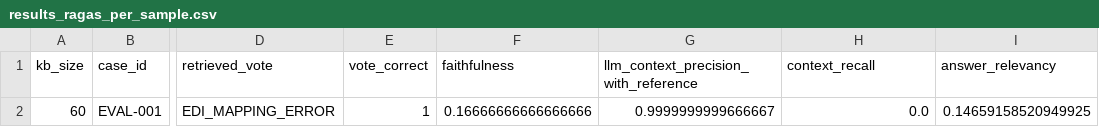
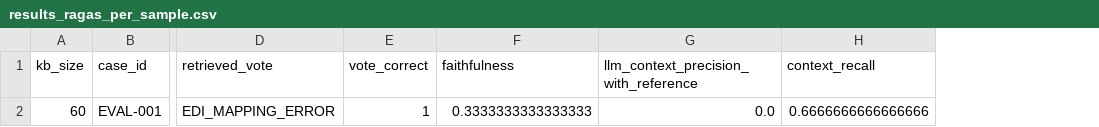
Before and after one commit to AmanpreetSingh0071/erp-ai-monitor, a CSV file: evaluation/results_ragas_per_sample.csv, drawn as a sheet; only a part is shown, gaps mark what is left out; the diff names each change by its address in the sheet, - before the commit and + after, or states it on an @@ line.

```diff
--- a/evaluation/results_ragas_per_sample.csv
+++ b/evaluation/results_ragas_per_sample.csv
-column I (answer_relevancy), row 2: 0.14659158520949925
-F2 (faithfulness): 0.16666666666666666
+F2 (faithfulness): 0.3333333333333333
-G2: 0.9999999999666667
+G2: 0.0
-H2 (context_recall): 0.0
+H2 (context_recall): 0.6666666666666666
```
Also changed, not shown: 2 other files.
